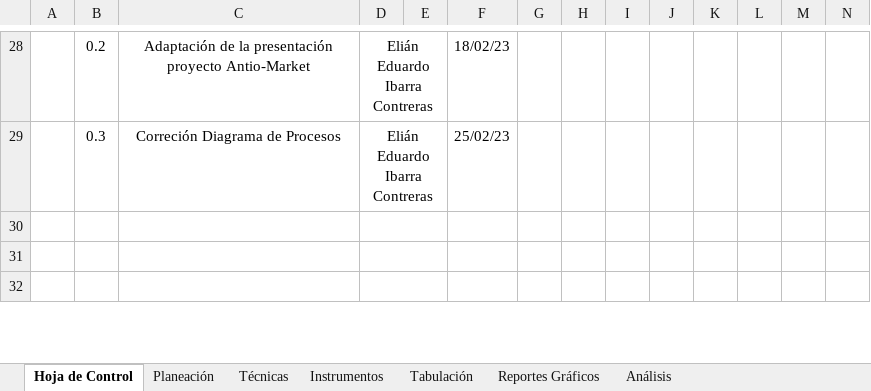
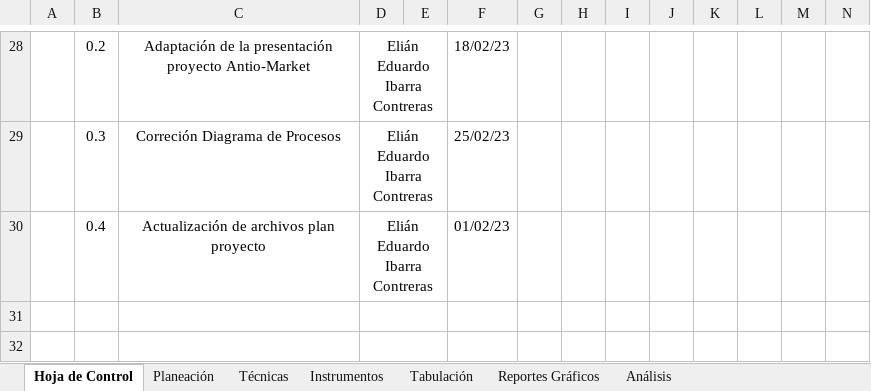
Before and after one commit to FazeElian/TPS_FDS-2671339-AutOsiris-SIW7, an Excel workbook: docs/trim1/gestion_proyecto/1_recoleccion_informacion.xlsx, sheet Hoja de Control, drawn as a sheet; only a part is shown, gaps mark what is left out; values as stored, in another font and other column widths than the file's, no borders; charts and pictures not drawn; rows hold the shown columns only; the diff names each change by its address in the sheet, - before the commit and + after, or states it on an @@ line.

Commit message:
Plan Proyecto

```diff
--- a/docs/trim1/gestion_proyecto/1_recoleccion_informacion.xlsx (sheet Hoja de Control)
+++ b/docs/trim1/gestion_proyecto/1_recoleccion_informacion.xlsx (sheet Hoja de Control)
-row 30: (empty)
+row 30:  | 0.4 | Actualización de archivos plan proyecto | Elián Eduardo Ibarra Contreras |  | 01/02/23
```
Also changed, not shown: charts or pictures.
